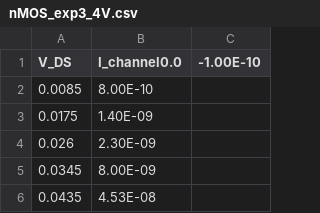
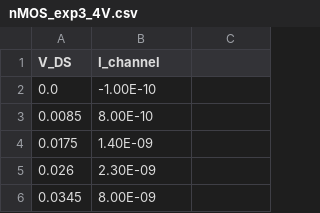
Before and after one commit to bringsyrup/CircuitsLabs, a CSV file: lab5/3/nMOS_exp3_4V.csv, drawn as a sheet; only a part is shown; the shorter side is filled out with more unchanged rows.

Commit message:
added new data

```diff
--- a/lab5/3/nMOS_exp3_4V.csv
+++ b/lab5/3/nMOS_exp3_4V.csv
@@ -1,2 +1,3 @@
-V_DS, I_channel0.0,-1.00E-10
+V_DS, I_channel
+0.0,-1.00E-10
 0.0085,8.00E-10,
```
Also changed, not shown: lab5/3/pMOS_exp3_-2V.csv, lab5/3/pMOS_exp3_-600mV.csv, 10 other files.
